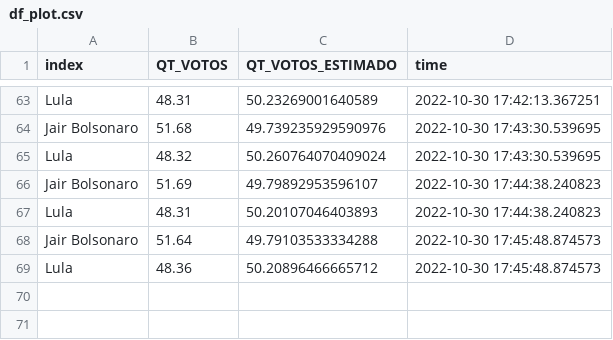
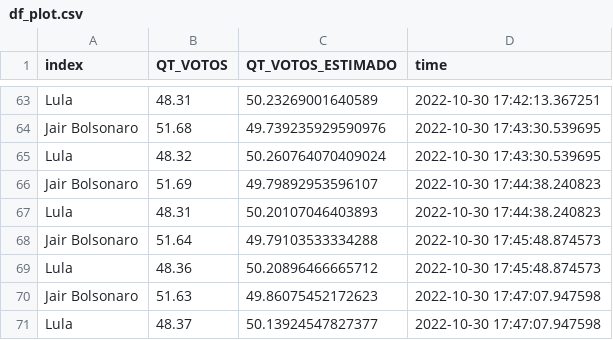
Before and after one commit to alexandrebcrzapps/Projeto_Eleicoes, a CSV file: df_plot.csv, drawn as a sheet; only a part is shown, gaps mark what is left out.

Commit message:
Atualiza Arquivo

```diff
--- a/df_plot.csv
+++ b/df_plot.csv
@@ -69 +69,3 @@ Jair Bolsonaro,51.64,49.79103533334288,2022-10-30 17:45:48.874573
 Lula,48.36,50.20896466665712,2022-10-30 17:45:48.874573
+Jair Bolsonaro,51.63,49.86075452172623,2022-10-30 17:47:07.947598
+Lula,48.37,50.13924547827377,2022-10-30 17:47:07.947598
```
